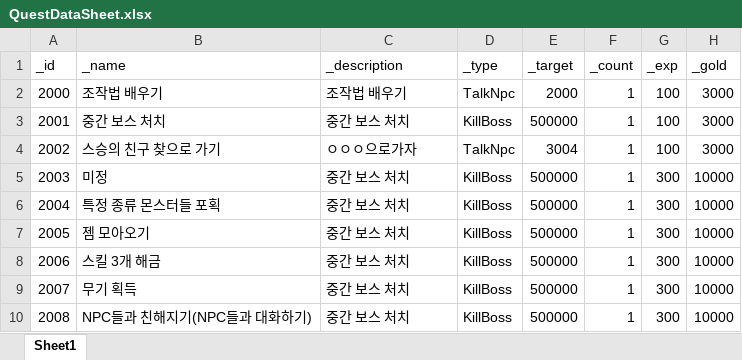
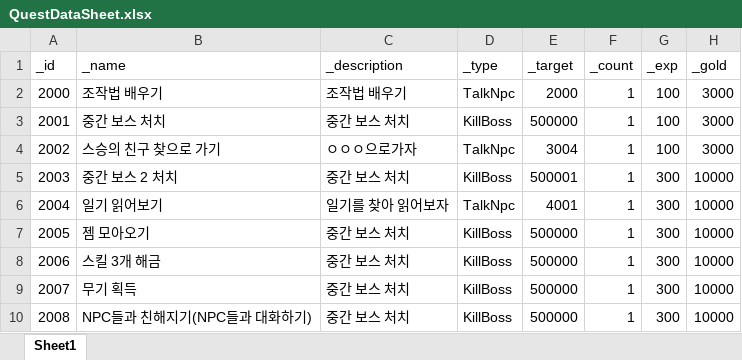
Before and after one commit to dch1114/GemChronicle, an Excel workbook: Assets/RawData/QuestDataSheet.xlsx, sheet Sheet1, drawn as a sheet; only a part is shown; values as stored, in another font and other column widths than the file's, no borders; the diff names each change by its address in the sheet, - before the commit and + after, or states it on an @@ line.

```diff
--- a/Assets/RawData/QuestDataSheet.xlsx (sheet Sheet1)
+++ b/Assets/RawData/QuestDataSheet.xlsx (sheet Sheet1)
-B5 (_name): 미정
+B5 (_name): 중간 보스 2 처치
-E5 (_target): 500000
+E5 (_target): 500001
-B6 (_name): 특정 종류 몬스터들 포획
+B6 (_name): 일기 읽어보기
-C6 (_description): 중간 보스 처치
+C6 (_description): 일기를 찾아 읽어보자
-D6 (_type): KillBoss
+D6 (_type): TalkNpc
-E6 (_target): 500000
+E6 (_target): 4001
```
Also changed, not shown: Assets/RawData/NPCData.xlsx, 6 other files.
